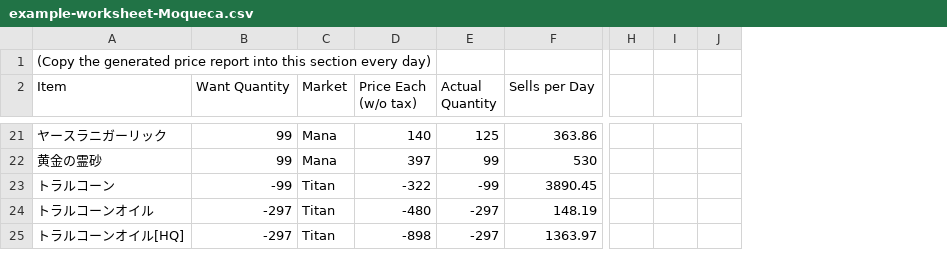
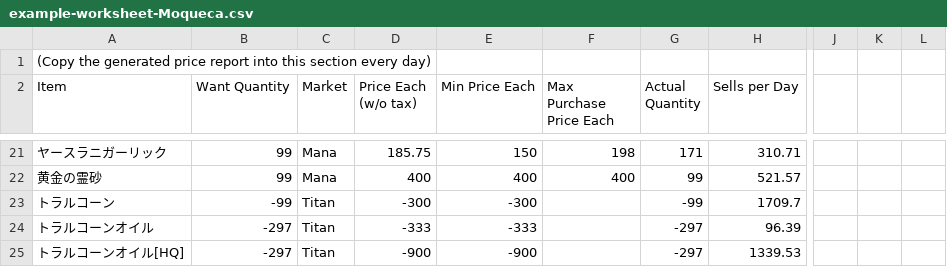
Before and after one commit to m13253/universalis-bulk-checker, a CSV file: example-worksheet-Moqueca.csv, drawn as a sheet; only a part is shown, gaps mark what is left out; removed rows and columns are numbered as before the commit, all else as after; the diff covers the shown part only; the diff names each change by its address in the sheet, - before the commit and + after, or states it on an @@ line.

Commit message:
Add min/max purchase price

```diff
--- a/example-worksheet-Moqueca.csv
+++ b/example-worksheet-Moqueca.csv
+column E (Min Price Each), rows 21-25: 150 | 400 | -300 | -333 | -900
+column F (Max Purchase Price Each), rows 21-22: 198 | 400
-column H, empty
-column I, empty
-column J, empty
+column J, empty
+column K, empty
+column L, empty
-D21 (Price Each (w/o tax)): 140
+D21 (Price Each (w/o tax)): 185.75
-G21 (Actual Quantity): 125
+G21 (Actual Quantity): 171
-H21 (Sells per Day): 363.86
+H21 (Sells per Day): 310.71
-D22 (Price Each (w/o tax)): 397
+D22 (Price Each (w/o tax)): 400
-H22 (Sells per Day): 530
+H22 (Sells per Day): 521.57
-D23 (Price Each (w/o tax)): -322
+D23 (Price Each (w/o tax)): -300
-H23 (Sells per Day): 3890.45
+H23 (Sells per Day): 1709.7
-D24 (Price Each (w/o tax)): -480
+D24 (Price Each (w/o tax)): -333
-H24 (Sells per Day): 148.19
+H24 (Sells per Day): 96.39
-D25 (Price Each (w/o tax)): -898
+D25 (Price Each (w/o tax)): -900
-H25 (Sells per Day): 1363.97
+H25 (Sells per Day): 1339.53
```
Also changed, not shown: 68 edited cells elsewhere in this file, 2 other files.
